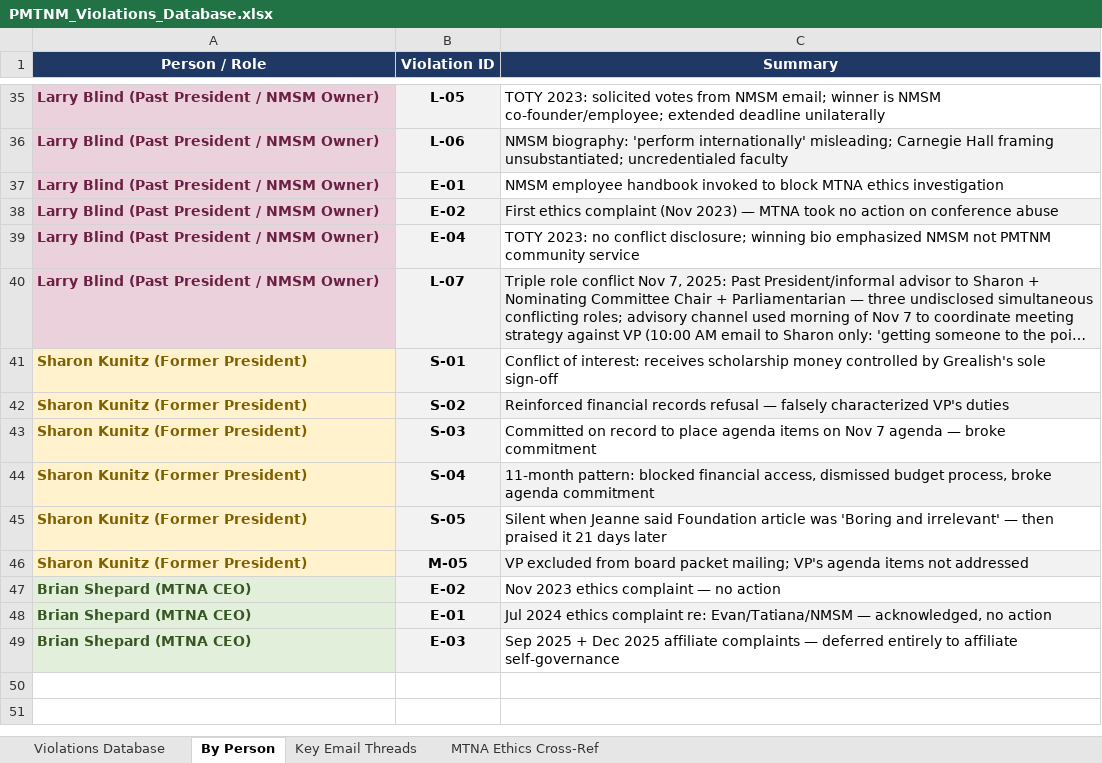
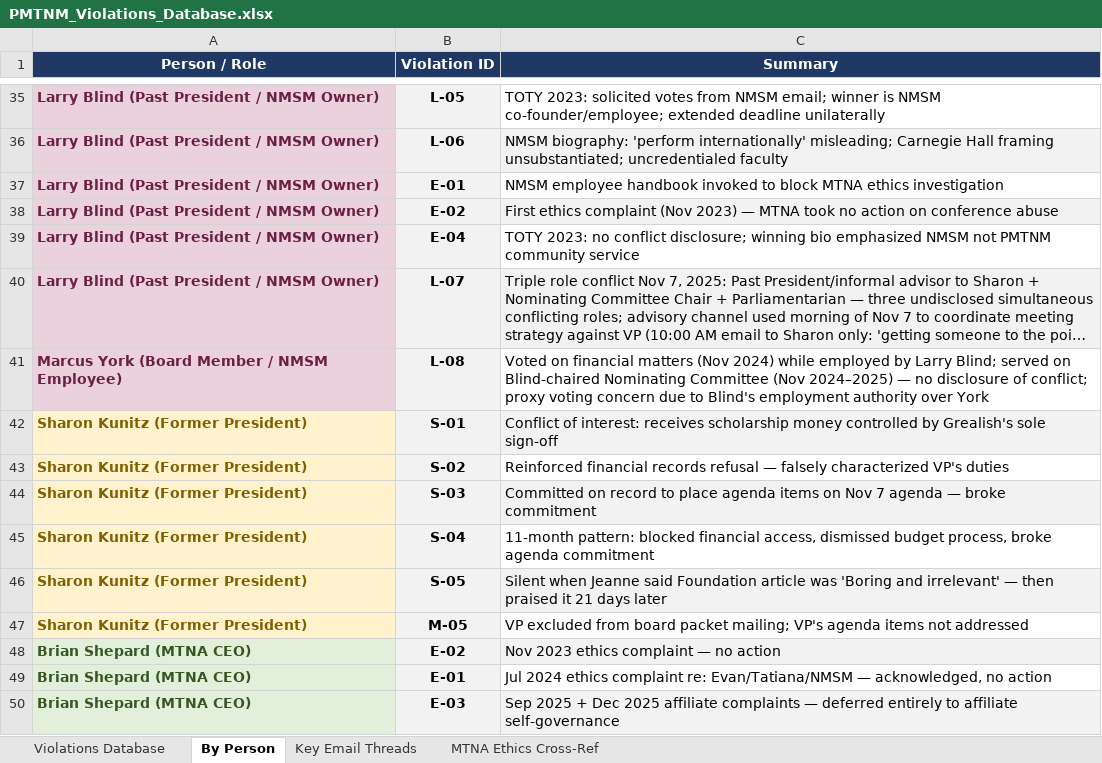
Before and after one commit to wgmilleriii/ArtMetrics01-PMTNM, an Excel workbook: PMTNM_Violations_Database.xlsx, sheet By Person, drawn as a sheet; only a part is shown, gaps mark what is left out; long unchanged cells end in …; values as stored, in another font and other column widths than the file's, no borders; addresses are those after the commit; the diff names each change by its address in the sheet, - before the commit and + after, or states it on an @@ line.

```diff
--- a/PMTNM_Violations_Database.xlsx (sheet By Person)
+++ b/PMTNM_Violations_Database.xlsx (sheet By Person)
+row 41: Marcus York (Board Member / NMSM Employee) | L-08 | Voted on financial matters (Nov 2024) while employed by Larry Blind; served on Blind-chaired Nominating Committee (Nov 2024–2025) — no disclosure of conflict; proxy voting concern due to Blind's employment authority over York
-C42 fill: none
+C42 fill: #F2F2F2
-C43 fill: #F2F2F2
+C43 fill: none
-C44 fill: none
+C44 fill: #F2F2F2
-C45 fill: #F2F2F2
+C45 fill: none
-C46 fill: none
+C46 fill: #F2F2F2
-C47 fill: #F2F2F2
+C47 fill: none
-C48 fill: none
+C48 fill: #F2F2F2
-C49 fill: #F2F2F2
+C49 fill: none
-C50 fill: none
+C50 fill: #F2F2F2
```
Also changed, not shown: sheet Violations Database, 1 other file.
